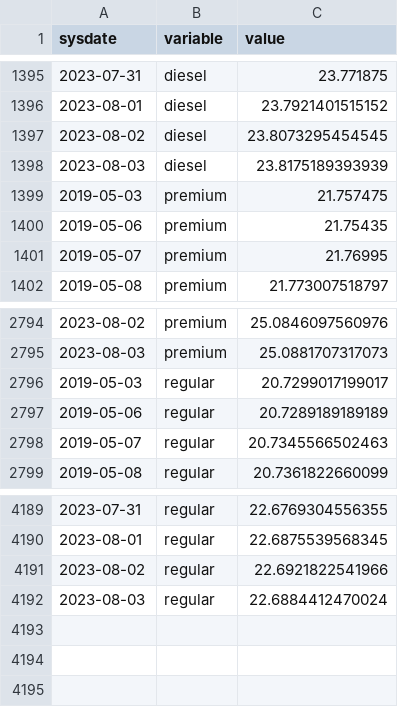
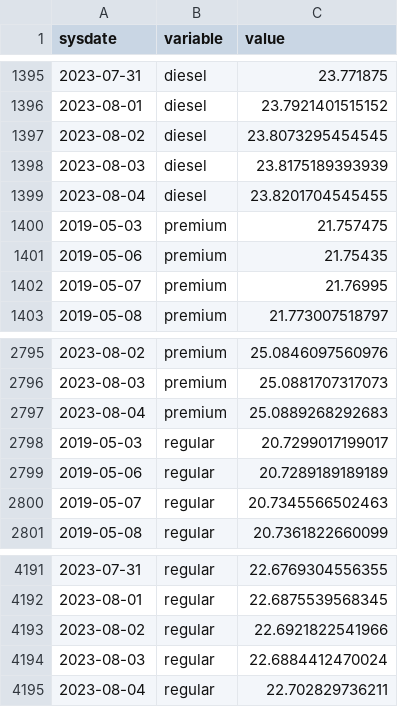
Before and after one commit to RobGalac/sectores_economicos, a CSV file: promedio.csv, drawn as a sheet; only a part is shown, gaps mark what is left out.

Commit message:
SE

```diff
--- a/promedio.csv
+++ b/promedio.csv
@@ -1398,2 +1398,3 @@
 2023-08-03,"diesel",23.8175189393939
+2023-08-04,"diesel",23.8201704545455
 2019-05-03,"premium",21.757475
@@ -2795,2 +2796,3 @@
 2023-08-03,"premium",25.0881707317073
+2023-08-04,"premium",25.0889268292683
 2019-05-03,"regular",20.7299017199017
@@ -4192 +4194,2 @@
 2023-08-03,"regular",22.6884412470024
+2023-08-04,"regular",22.702829736211
```
